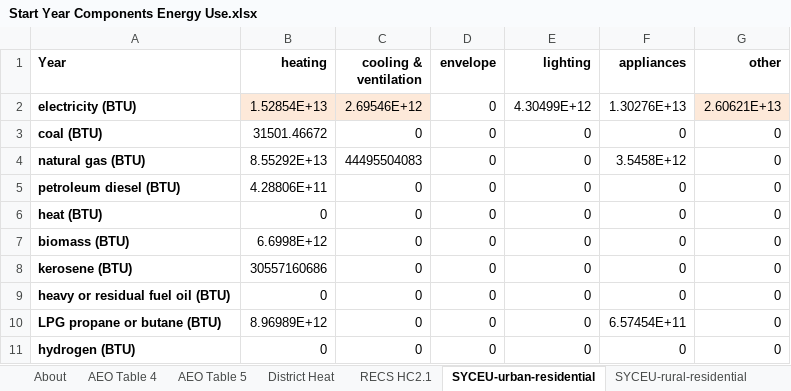
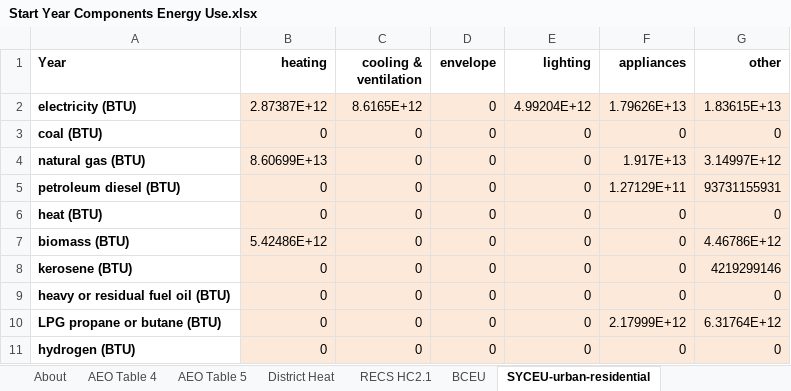
Before and after one commit to EnergyInnovation/eps-colorado, an Excel workbook: InputData/bldgs/SYCEU/Start Year Components Energy Use.xlsx, sheet SYCEU-urban-residential, drawn as a sheet; values as stored, in another font and other column widths than the file's, no borders; the diff names each change by its address in the sheet, - before the commit and + after, or states it on an @@ line.

Commit message:
updated US model version, BAU covid change, export SYCEU, US SYFAFE

```diff
--- a/InputData/bldgs/SYCEU/Start Year Components Energy Use.xlsx (sheet SYCEU-urban-residential)
+++ b/InputData/bldgs/SYCEU/Start Year Components Energy Use.xlsx (sheet SYCEU-urban-residential)
+sheet tab: BCEU
-B2 (heating): 1.52854E+13
+B2 (heating): 2.87387E+12
-C2 (cooling & ventilation): 2.69546E+12
+C2 (cooling & ventilation): 8.6165E+12
-D2:F2 fill: none
+D2:F2 fill: #FDE9D9
-E2 (lighting): 4.30499E+12
+E2 (lighting): 4.99204E+12
-F2 (appliances): 1.30276E+13
+F2 (appliances): 1.79626E+13
-G2 (other): 2.60621E+13
+G2 (other): 1.83615E+13
-B3 (heating): 31501.46672
+B3 (heating): 0
-B3:G11 fill: none
+B3:G11 fill: #FDE9D9
-B4 (heating): 8.55292E+13
+B4 (heating): 8.60699E+13
-C4 (cooling & ventilation): 44495504083
+C4 (cooling & ventilation): 0
-F4 (appliances): 3.5458E+12
+F4 (appliances): 1.917E+13
-G4 (other): 0
+G4 (other): 3.14997E+12
-B5 (heating): 4.28806E+11
+B5 (heating): 0
-F5 (appliances): 0
+F5 (appliances): 1.27129E+11
-G5 (other): 0
+G5 (other): 93731155931
-B7 (heating): 6.6998E+12
+B7 (heating): 5.42486E+12
-G7 (other): 0
+G7 (other): 4.46786E+12
-B8 (heating): 30557160686
+B8 (heating): 0
-G8 (other): 0
+G8 (other): 4219299146
-B10 (heating): 8.96989E+12
+B10 (heating): 0
-F10 (appliances): 6.57454E+11
+F10 (appliances): 2.17999E+12
-G10 (other): 0
+G10 (other): 6.31764E+12
```
Also changed, not shown: sheet District Heat, sheet SYCEU-rural-residential, sheet SYCEU-commercial, sheet About, formulas that keep their value, 12 other files.
